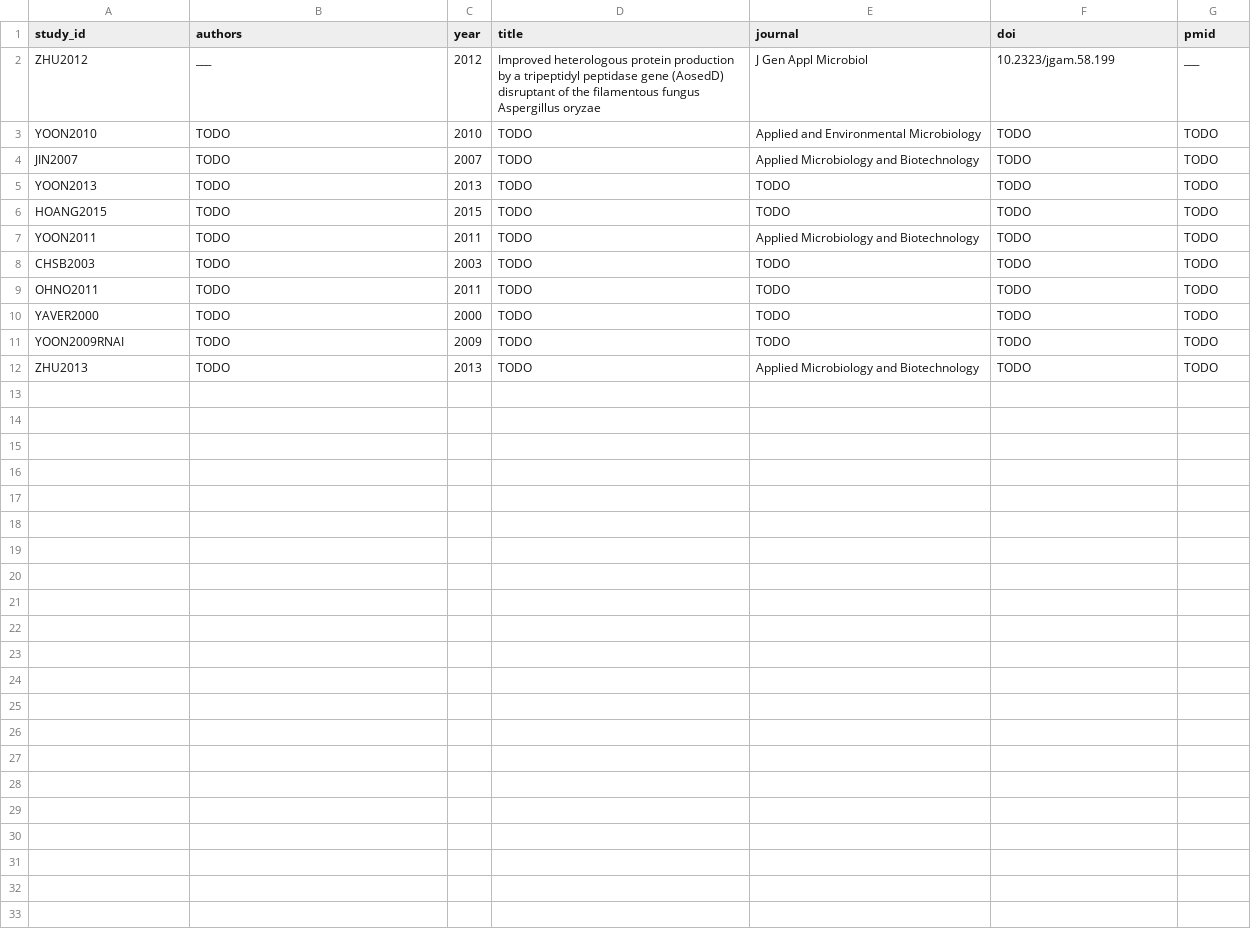
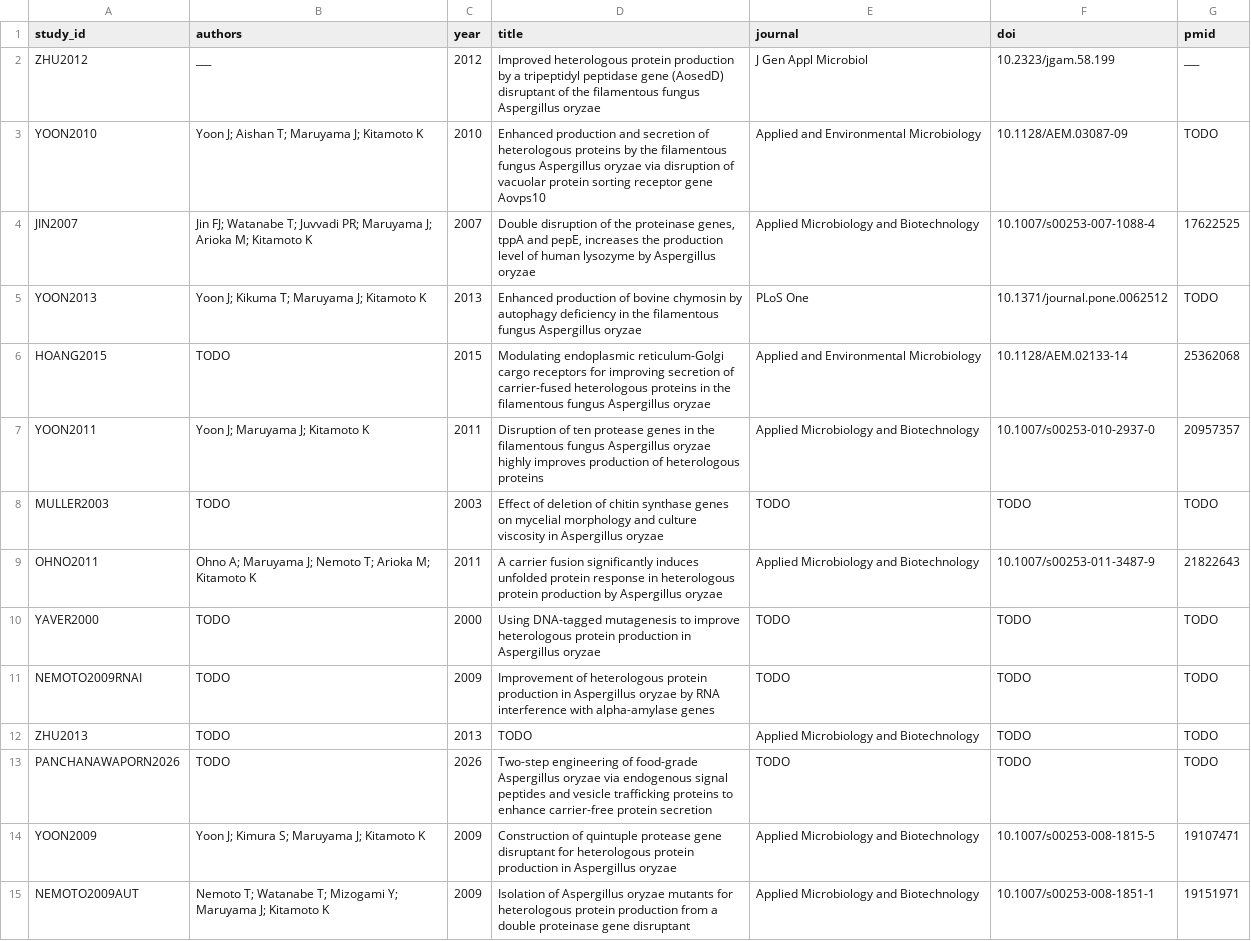
Before and after one commit to thedstrat/aoryzae-secretion-benchmark, a CSV file: data/studies.csv, drawn as a sheet; only a part is shown; the diff covers the shown part only.

```diff
--- a/data/studies.csv
+++ b/data/studies.csv
@@ -2,11 +2,14 @@ study_id,authors,year,title,journal,doi,pmid
 ZHU2012,___,2012,"Improved heterologous protein production by a tripeptidyl peptidase gene (AosedD) disruptant of the filamentous fungus Aspergillus oryzae",J Gen Appl Microbiol,10.2323/jgam.58.199,___
-YOON2010,TODO,2010,TODO,Applied and Environmental Microbiology,TODO,TODO
-JIN2007,TODO,2007,TODO,Applied Microbiology and Biotechnology,TODO,TODO
-YOON2013,TODO,2013,TODO,TODO,TODO,TODO
-HOANG2015,TODO,2015,TODO,TODO,TODO,TODO
-YOON2011,TODO,2011,TODO,Applied Microbiology and Biotechnology,TODO,TODO
-CHSB2003,TODO,2003,TODO,TODO,TODO,TODO
-OHNO2011,TODO,2011,TODO,TODO,TODO,TODO
-YAVER2000,TODO,2000,TODO,TODO,TODO,TODO
-YOON2009RNAI,TODO,2009,TODO,TODO,TODO,TODO
+YOON2010,Yoon J; Aishan T; Maruyama J; Kitamoto K,2010,Enhanced production and secretion of heterologous proteins by the filamentous fungus Aspergillus oryzae via disruption of vacuolar protein sorting receptor gene Aovps10,Applied and Environmental Microbiology,10.1128/AEM.03087-09,TODO
+JIN2007,Jin FJ; Watanabe T; Juvvadi PR; Maruyama J; Arioka M; Kitamoto K,2007,"Double disruption of the proteinase genes, tppA and pepE, increases the production level of human lysozyme by Aspergillus oryzae",Applied Microbiology and Biotechnology,10.1007/s00253-007-1088-4,17622525
+YOON2013,Yoon J; Kikuma T; Maruyama J; Kitamoto K,2013,Enhanced production of bovine chymosin by autophagy deficiency in the filamentous fungus Aspergillus oryzae,PLoS One,10.1371/journal.pone.0062512,TODO
+HOANG2015,TODO,2015,Modulating endoplasmic reticulum-Golgi cargo receptors for improving secretion of carrier-fused heterologous proteins in the filamentous fungus Aspergillus oryzae,Applied and Environmental Microbiology,10.1128/AEM.02133-14,25362068
+YOON2011,Yoon J; Maruyama J; Kitamoto K,2011,Disruption of ten protease genes in the filamentous fungus Aspergillus oryzae highly improves production of heterologous proteins,Applied Microbiology and Biotechnology,10.1007/s00253-010-2937-0,20957357
+MULLER2003,TODO,2003,Effect of deletion of chitin synthase genes on mycelial morphology and culture viscosity in Aspergillus oryzae,TODO,TODO,TODO
+OHNO2011,Ohno A; Maruyama J; Nemoto T; Arioka M; Kitamoto K,2011,A carrier fusion significantly induces unfolded protein response in heterologous protein production by Aspergillus oryzae,Applied Microbiology and Biotechnology,10.1007/s00253-011-3487-9,21822643
+YAVER2000,TODO,2000,Using DNA-tagged mutagenesis to improve heterologous protein production in Aspergillus oryzae,TODO,TODO,TODO
+NEMOTO2009RNAI,TODO,2009,Improvement of heterologous protein production in Aspergillus oryzae by RNA interference with alpha-amylase genes,TODO,TODO,TODO
 ZHU2013,TODO,2013,TODO,Applied Microbiology and Biotechnology,TODO,TODO
+PANCHANAWAPORN2026,TODO,2026,Two-step engineering of food-grade Aspergillus oryzae via endogenous signal peptides and vesicle trafficking proteins to enhance carrier-free protein secretion,TODO,TODO,TODO
+YOON2009,Yoon J; Kimura S; Maruyama J; Kitamoto K,2009,Construction of quintuple protease gene disruptant for heterologous protein production in Aspergillus oryzae,Applied Microbiology and Biotechnology,10.1007/s00253-008-1815-5,19107471
+NEMOTO2009AUT,Nemoto T; Watanabe T; Mizogami Y; Maruyama J; Kitamoto K,2009,Isolation of Aspergillus oryzae mutants for heterologous protein production from a double proteinase gene disruptant,Applied Microbiology and Biotechnology,10.1007/s00253-008-1851-1,19151971
```
Also changed, not shown: 1 added row elsewhere in this file, 1 other file.
